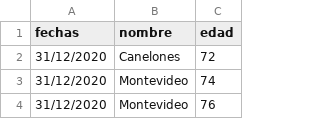
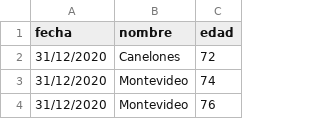
Before and after one commit to lscasso/covid, a CSV file: estadisticasUY_fallecimientos.csv, drawn as a sheet; only a part is shown.

Commit message:
Update estadisticasUY_fallecimientos.csv

```diff
--- a/estadisticasUY_fallecimientos.csv
+++ b/estadisticasUY_fallecimientos.csv
@@ -1,2 +1,2 @@
-fechas,nombre,edad
+fecha,nombre,edad
 31/12/2020,Canelones,72
```
